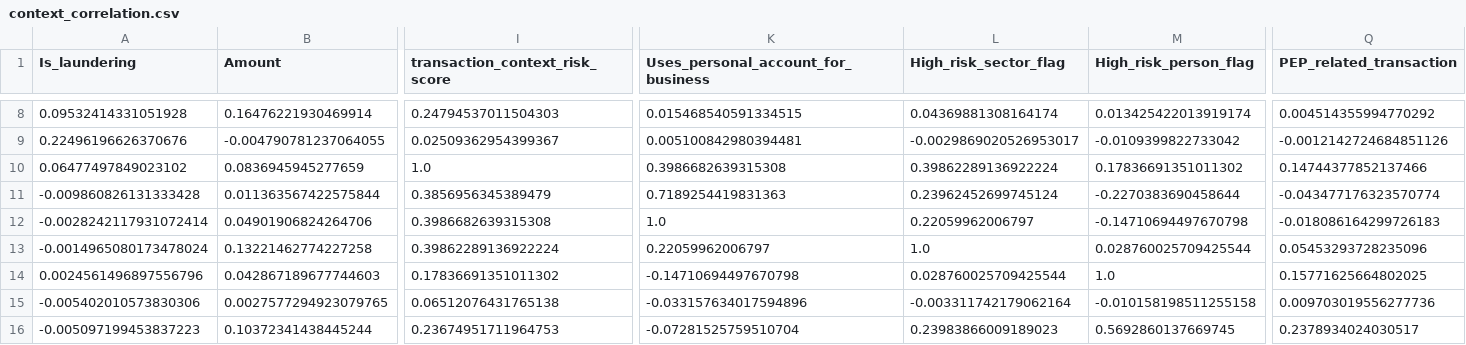
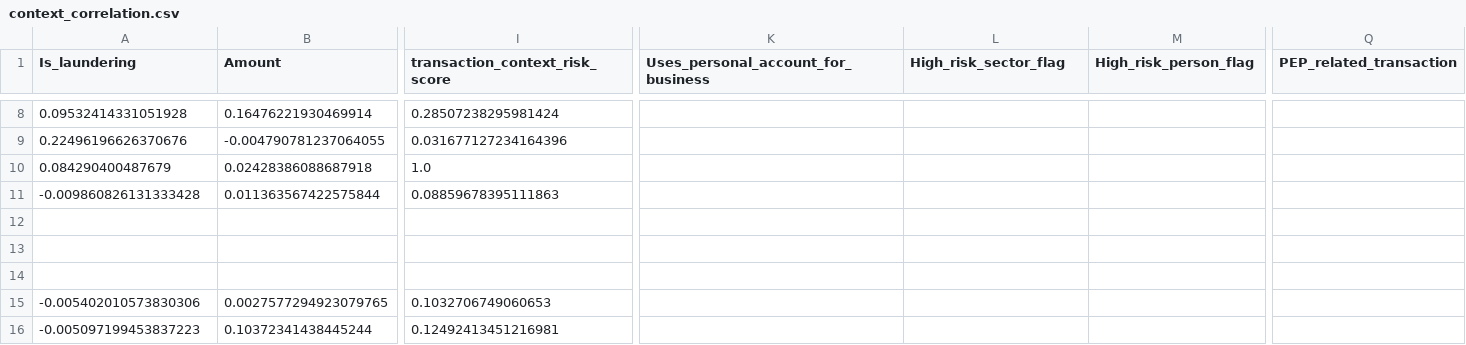
Before and after one commit to ColbertN/SA-AML-DATA-SIMULATION, a CSV file: results/insights/context_correlation.csv, drawn as a sheet; only a part is shown, gaps mark what is left out; removed rows and columns are numbered as before the commit, all else as after; rows hold the shown columns only; the diff covers the shown part only; the diff names each change by its address in the sheet, - before the commit and + after, or states it on an @@ line.

```diff
--- a/results/insights/context_correlation.csv
+++ b/results/insights/context_correlation.csv
-I8 (transaction_context_risk_score): 0.24794537011504303
+I8 (transaction_context_risk_score): 0.28507238295981424
-K8: 0.015468540591334515
+K8: (empty)
-L8 (High_risk_sector_flag): 0.04369881308164174
+L8 (High_risk_sector_flag): (empty)
-M8 (High_risk_person_flag): 0.013425422013919174
+M8 (High_risk_person_flag): (empty)
-Q8 (PEP_related_transaction): 0.004514355994770292
+Q8 (PEP_related_transaction): (empty)
-I9 (transaction_context_risk_score): 0.02509362954399367
+I9 (transaction_context_risk_score): 0.031677127234164396
-K9: 0.005100842980394481
+K9: (empty)
-L9 (High_risk_sector_flag): -0.0029869020526953017
+L9 (High_risk_sector_flag): (empty)
-M9 (High_risk_person_flag): -0.0109399822733042
+M9 (High_risk_person_flag): (empty)
-Q9 (PEP_related_transaction): -0.0012142724684851126
+Q9 (PEP_related_transaction): (empty)
-row 10: 0.06477497849023102 | 0.0836945945277659 | 1.0 | 0.3986682639315308 | 0.39862289136922224 | 0.17836691351011302 | 0.14744377852137466
+row 10: 0.084290400487679 | 0.02428386088687918 | 1.0
-I11 (transaction_context_risk_score): 0.3856956345389479
+I11 (transaction_context_risk_score): 0.08859678395111863
-K11: 0.7189254419831363
+K11: (empty)
-L11 (High_risk_sector_flag): 0.23962452699745124
+L11 (High_risk_sector_flag): (empty)
-M11 (High_risk_person_flag): -0.2270383690458644
+M11 (High_risk_person_flag): (empty)
-Q11 (PEP_related_transaction): -0.043477176323570774
+Q11 (PEP_related_transaction): (empty)
-row 12: -0.0028242117931072414 | 0.04901906824264706 | 0.3986682639315308 | 1.0 | 0.22059962006797 | -0.14710694497670798 | -0.018086164299726183
+row 12: (empty)
-row 13: -0.0014965080173478024 | 0.13221462774227258 | 0.39862289136922224 | 0.22059962006797 | 1.0 | 0.028760025709425544 | 0.05453293728235096
+row 13: (empty)
-row 14: 0.0024561496897556796 | 0.042867189677744603 | 0.17836691351011302 | -0.14710694497670798 | 0.028760025709425544 | 1.0 | 0.15771625664802025
+row 14: (empty)
-I15 (transaction_context_risk_score): 0.06512076431765138
+I15 (transaction_context_risk_score): 0.1032706749060653
-K15: -0.033157634017594896
+K15: (empty)
-L15 (High_risk_sector_flag): -0.003311742179062164
+L15 (High_risk_sector_flag): (empty)
-M15 (High_risk_person_flag): -0.010158198511255158
+M15 (High_risk_person_flag): (empty)
-Q15 (PEP_related_transaction): 0.009703019556277736
+Q15 (PEP_related_transaction): (empty)
-I16 (transaction_context_risk_score): 0.23674951711964753
+I16 (transaction_context_risk_score): 0.12492413451216981
-K16: -0.07281525759510704
+K16: (empty)
-L16 (High_risk_sector_flag): 0.23983866009189023
+L16 (High_risk_sector_flag): (empty)
-M16 (High_risk_person_flag): 0.5692860137669745
+M16 (High_risk_person_flag): (empty)
-Q16 (PEP_related_transaction): 0.2378934024030517
+Q16 (PEP_related_transaction): (empty)
```
Also changed, not shown: 70 edited cells elsewhere in this file, results/insights/dataset_overview.csv, results/insights/informal_business_summary.csv, 23 other files.
